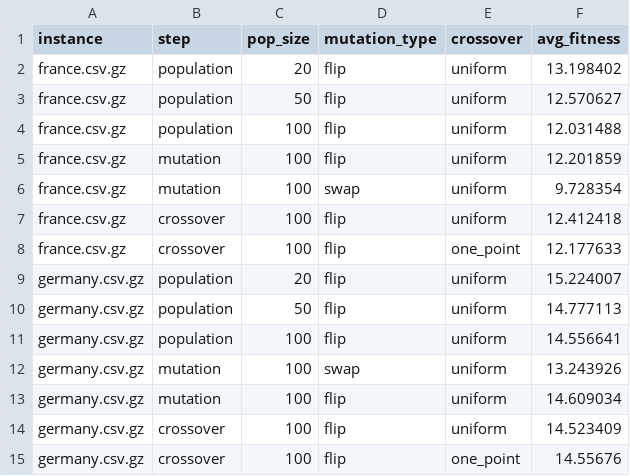
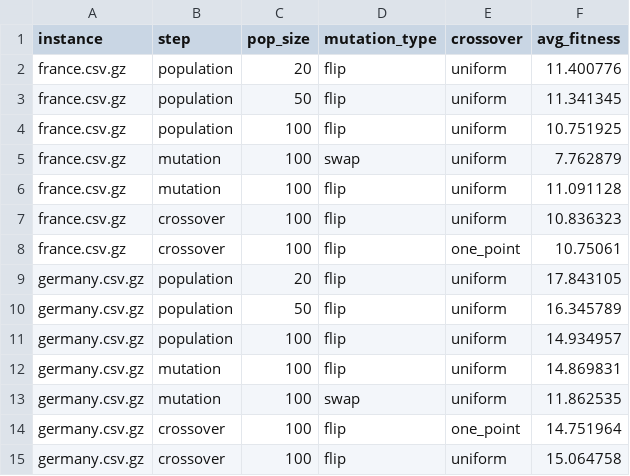
Before and after one commit to QassimAltarhouni/5G-TowerOptimizer, a CSV file: outputs/tuning_ga.csv, drawn as a sheet.

```diff
--- a/outputs/tuning_ga.csv
+++ b/outputs/tuning_ga.csv
@@ -1,15 +1,15 @@
 instance,step,pop_size,mutation_type,crossover,avg_fitness
-france.csv.gz,population,20,flip,uniform,13.198402
-france.csv.gz,population,50,flip,uniform,12.570627
-france.csv.gz,population,100,flip,uniform,12.031488
-france.csv.gz,mutation,100,flip,uniform,12.201859
-france.csv.gz,mutation,100,swap,uniform,9.728354
-france.csv.gz,crossover,100,flip,uniform,12.412418
-france.csv.gz,crossover,100,flip,one_point,12.177633
-germany.csv.gz,population,20,flip,uniform,15.224007
-germany.csv.gz,population,50,flip,uniform,14.777113
-germany.csv.gz,population,100,flip,uniform,14.556641
-germany.csv.gz,mutation,100,swap,uniform,13.243926
-germany.csv.gz,mutation,100,flip,uniform,14.609034
-germany.csv.gz,crossover,100,flip,uniform,14.523409
-germany.csv.gz,crossover,100,flip,one_point,14.55676
+france.csv.gz,population,20,flip,uniform,11.400776
+france.csv.gz,population,50,flip,uniform,11.341345
+france.csv.gz,population,100,flip,uniform,10.751925
+france.csv.gz,mutation,100,swap,uniform,7.762879
+france.csv.gz,mutation,100,flip,uniform,11.091128
+france.csv.gz,crossover,100,flip,uniform,10.836323
+france.csv.gz,crossover,100,flip,one_point,10.75061
+germany.csv.gz,population,20,flip,uniform,17.843105
+germany.csv.gz,population,50,flip,uniform,16.345789
+germany.csv.gz,population,100,flip,uniform,14.934957
+germany.csv.gz,mutation,100,flip,uniform,14.869831
+germany.csv.gz,mutation,100,swap,uniform,11.862535
+germany.csv.gz,crossover,100,flip,one_point,14.751964
+germany.csv.gz,crossover,100,flip,uniform,15.064758
```
Also changed, not shown: outputs/tuning_kbga.csv, 1 other file.
